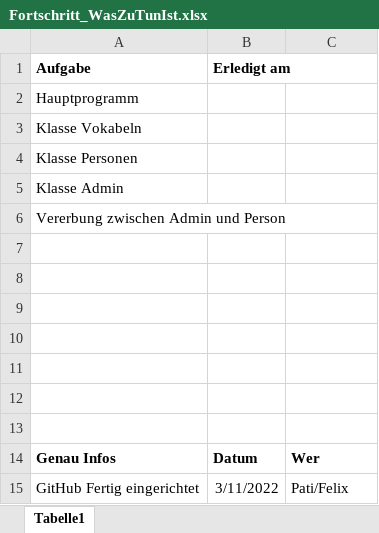
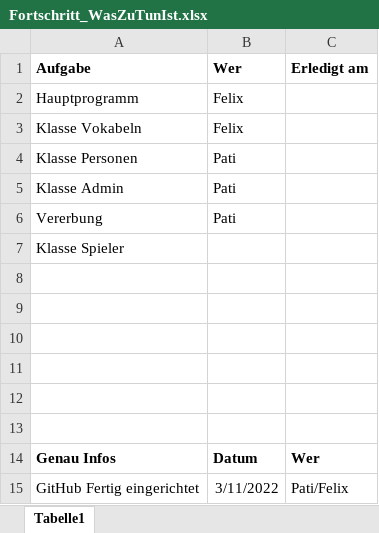
Before and after one commit to PatiLetsPlay/3BHW_projekt_Klaric_Haider, an Excel workbook: Fortschritt_WasZuTunIst.xlsx, sheet Tabelle1, drawn as a sheet; values as stored, in another font and other column widths than the file's, no borders; removed rows and columns are numbered as before the commit, all else as after; the diff names each change by its address in the sheet, - before the commit and + after, or states it on an @@ line.

Commit message:
Arbeitsverteilung

```diff
--- a/Fortschritt_WasZuTunIst.xlsx (sheet Tabelle1)
+++ b/Fortschritt_WasZuTunIst.xlsx (sheet Tabelle1)
-B1: Erledigt am
+B1: Wer
-C1: (empty)
+C1: Erledigt am
-B2:B3 (Wer): (empty)
+B2:B3 (Wer): Felix
-B4:B5 (Wer): (empty)
+B4:B5 (Wer): Pati
+row 6: Vererbung | Pati
-A7 (Aufgabe): Vererbung zwischen Admin und Person
+A7 (Aufgabe): Klasse Spieler
-row 7: (empty)
```
